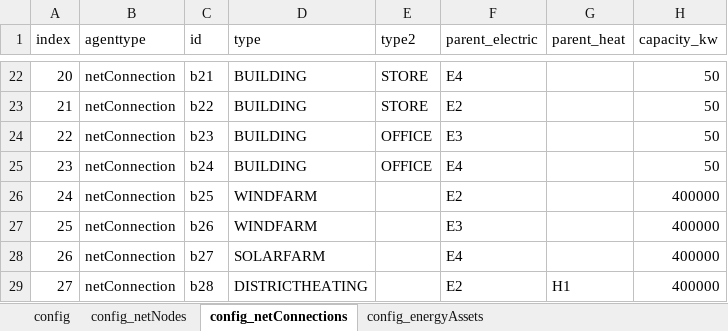
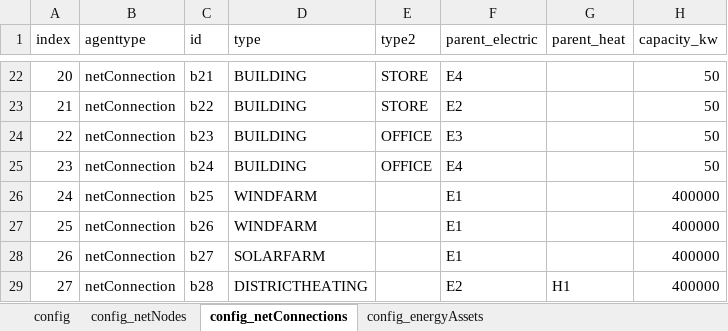
Before and after one commit to Zenmo/HOLON, an Excel workbook: Base/db_backboneConfig.xlsx, sheet config_netConnections, drawn as a sheet; only a part is shown, gaps mark what is left out; values as stored, in another font and other column widths than the file's, no borders; the diff names each change by its address in the sheet, - before the commit and + after, or states it on an @@ line.

```diff
--- a/Base/db_backboneConfig.xlsx (sheet config_netConnections)
+++ b/Base/db_backboneConfig.xlsx (sheet config_netConnections)
-F26 (parent_electric): E2
+F26 (parent_electric): E1
-F27 (parent_electric): E3
+F27 (parent_electric): E1
-F28 (parent_electric): E4
+F28 (parent_electric): E1
```
Also changed, not shown: Base/db_defaultEnergyAssets.xlsx, 6 other files.
